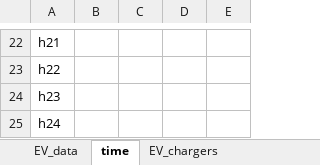
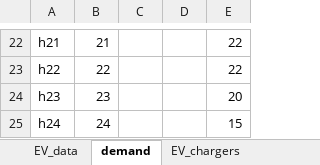
Before and after one commit to stefanocarrraro/Thesis_main, an Excel workbook: Initialized_Data.xlsx, sheet demand, drawn as a sheet; only a part is shown, gaps mark what is left out; values as stored, in another font and other column widths than the file's, no borders; the diff covers the shown part only; the diff names each change by its address in the sheet, - before the commit and + after, or states it on an @@ line.

```diff
--- a/Initialized_Data.xlsx (sheet demand)
+++ b/Initialized_Data.xlsx (sheet demand)
-sheet tab: time
+sheet tab: demand
-B22: (empty)
+B22: 21
-E22:E23: (empty)
+E22:E23: 22
-B23: (empty)
+B23: 22
-B24: (empty)
+B24: 23
-E24: (empty)
+E24: 20
-B25: (empty)
+B25: 24
-E25: (empty)
+E25: 15
```
Also changed, not shown: 1 added row, 1 removed row and 40 edited cells elsewhere in this sheet, 1 other file.
